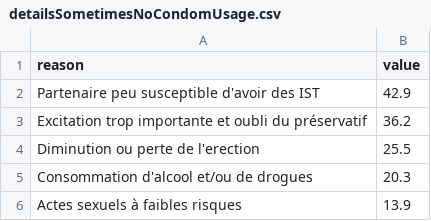
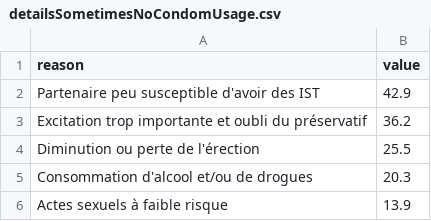
Before and after one commit to leoboyerbx/flirtesansepines, a CSV file: public/datas/detailsSometimesNoCondomUsage.csv, drawn as a sheet.

```diff
--- a/public/datas/detailsSometimesNoCondomUsage.csv
+++ b/public/datas/detailsSometimesNoCondomUsage.csv
@@ -3,4 +3,4 @@ Partenaire peu susceptible d'avoir des IST, 42.9
 Excitation trop importante et oubli du préservatif, 36.2
-Diminution ou perte de l'erection, 25.5
+Diminution ou perte de l'érection, 25.5
 Consommation d'alcool et/ou de drogues, 20.3
-Actes sexuels à faibles risques, 13.9
+Actes sexuels à faible risque, 13.9
```
Also changed, not shown: public/datas/screeningLate.csv, 1 other file.
